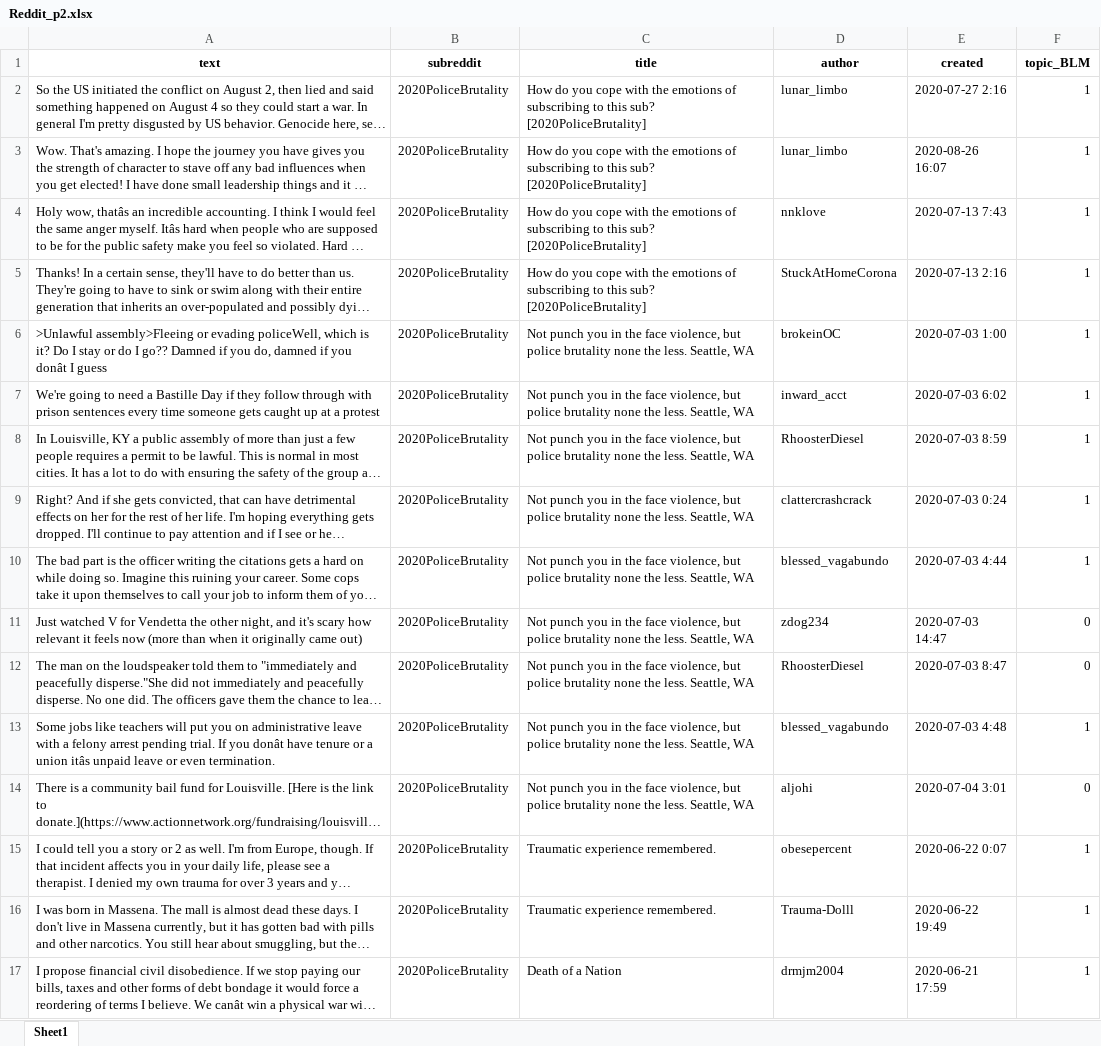
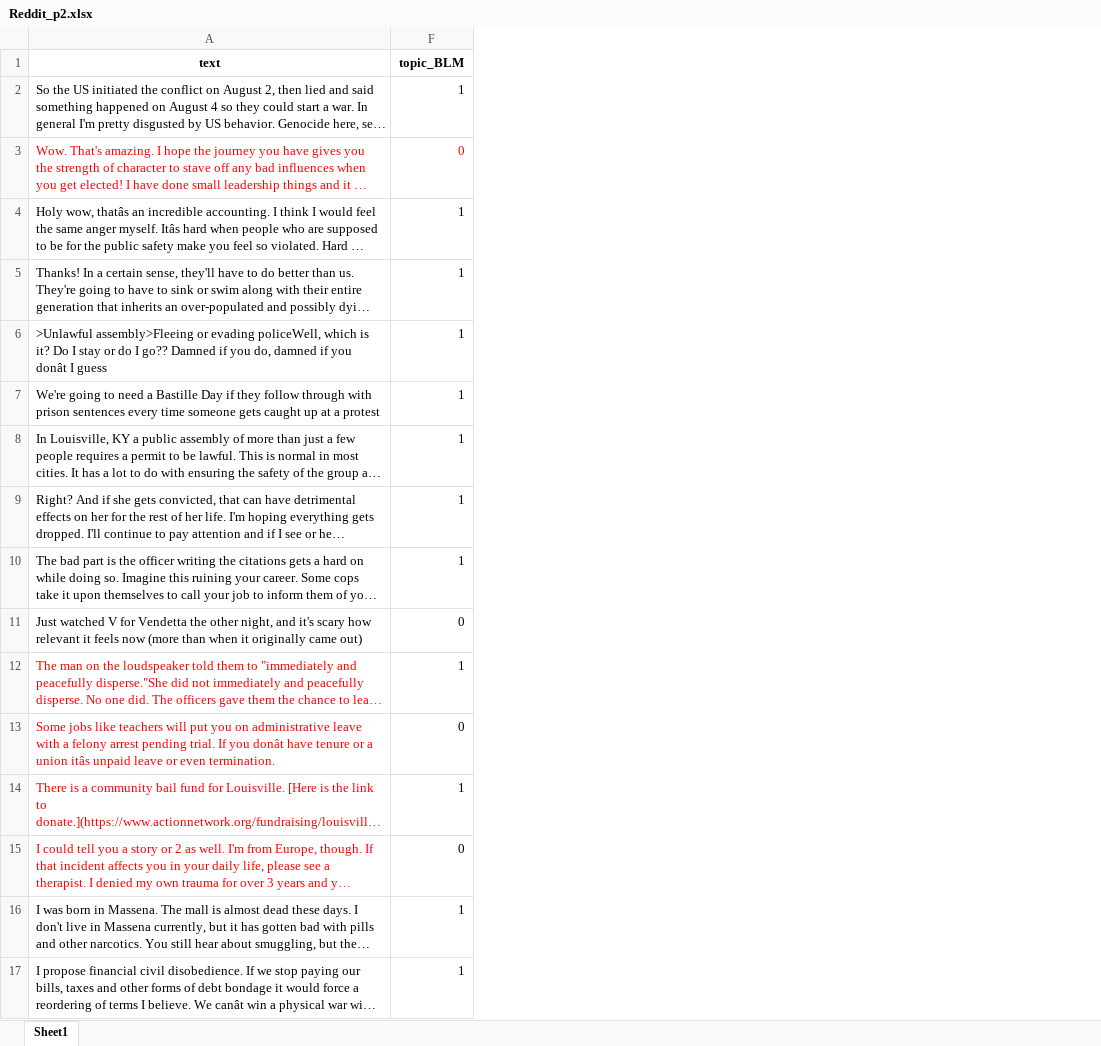
Before and after one commit to robinlli/Police_Shooting_Reddit, an Excel workbook: Reddit_p2.xlsx, sheet Sheet1, drawn as a sheet; only a part is shown; long unchanged cells end in …; values as stored, in another font and other column widths than the file's, no borders; the diff covers the shown part only; the diff names each change by its address in the sheet, - before the commit and + after, or states it on an @@ line.

Commit message:
reddit_p3

```diff
--- a/Reddit_p2.xlsx (sheet Sheet1)
+++ b/Reddit_p2.xlsx (sheet Sheet1)
@@ column B (subreddit) hidden, rows 2-17: all 2020PoliceBrutality @@
@@ column C (title) hidden, rows 2-17: How do you cope with the emotions of subscribing to this sub? [2020PoliceBrutality] | How do you cope with the emotions of subscribing to this sub? [2020PoliceBrutality] | How do you cope with the emotions of subscribing to this sub? [2020PoliceBrutality] | How do you cope with the emotions of subscribing to this sub? [2020PoliceBrutality] | Not punch you in the face violence, but police brutality none the less. Seattle, WA | Not punch you in the face violence, but police brutality none the less. Seattle, WA | Not punch you in the face violence, but police brutality none the less. Seattle, WA | Not punch you in the face violence, but police brutality none the less. Seattle, WA | Not punch you in the face violence, but police brutality none the less. Seattle, WA | Not punch you in the face violence, but police brutality none the less. Seattle, WA | Not punch you in the face violence, but police brutality none the less. Seattle, WA | Not punch you in the face violence, but police brutality none the less. Seattle, WA | Not punch you in the face violence, but police brutality none the less. Seattle, WA | Traumatic experience remembered. | Traumatic experience remembered. | Death of a Nation @@
@@ column D (author) hidden, rows 2-17: lunar_limbo | lunar_limbo | nnklove | StuckAtHomeCorona | brokeinOC | inward_acct | RhoosterDiesel | clattercrashcrack | blessed_vagabundo | zdog234 | RhoosterDiesel | blessed_vagabundo | aljohi | obesepercent | Trauma-Dolll | drmjm2004 @@
@@ column E (created) hidden, rows 2-17: 2020-07-27 2:16 | 2020-08-26 16:07 | 2020-07-13 7:43 | 2020-07-13 2:16 | 2020-07-03 1:00 | 2020-07-03 6:02 | 2020-07-03 8:59 | 2020-07-03 0:24 | 2020-07-03 4:44 | 2020-07-03 14:47 | 2020-07-03 8:47 | 2020-07-03 4:48 | 2020-07-04 3:01 | 2020-06-22 0:07 | 2020-06-22 19:49 | 2020-06-21 17:59 @@
-A3 text colour: black
+A3 text colour: #FF0000
-F3 (topic_BLM): 1
+F3 (topic_BLM): 0
-F3 text colour: black
+F3 text colour: #FF0000
-A12:A15 text colour: black
+A12:A15 text colour: #FF0000
-F12 (topic_BLM): 0
+F12 (topic_BLM): 1
-F13 (topic_BLM): 1
+F13 (topic_BLM): 0
-F14 (topic_BLM): 0
+F14 (topic_BLM): 1
-F15 (topic_BLM): 1
+F15 (topic_BLM): 0
```
Also changed, not shown: 8 edited cells and cell formats elsewhere in this sheet, 3 other files.
